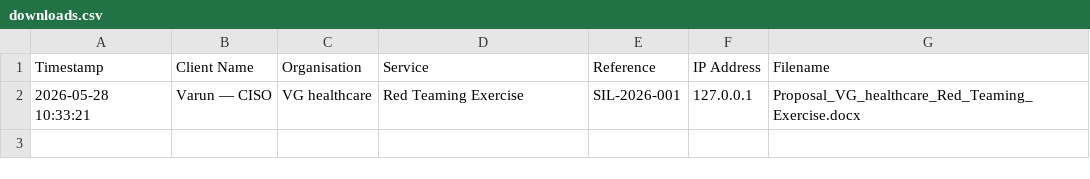
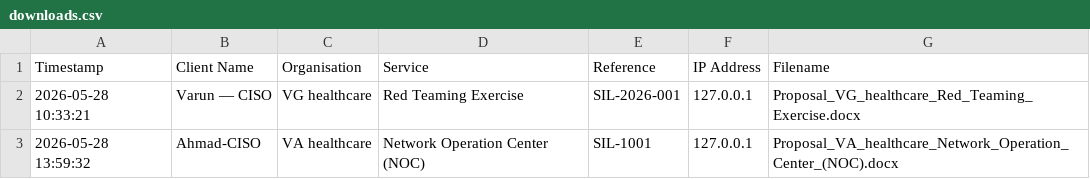
Before and after one commit to arsh321485/proposel-generator, a CSV file: downloads.csv, drawn as a sheet.

```diff
--- a/downloads.csv
+++ b/downloads.csv
@@ -2 +2,2 @@ Timestamp,Client Name,Organisation,Service,Reference,IP Address,Filename
 2026-05-28 10:33:21,Varun — CISO,VG healthcare,Red Teaming Exercise,SIL-2026-001,127.0.0.1,Proposal_VG_healthcare_Red_Teaming_Exercise.docx
+2026-05-28 13:59:32,Ahmad-CISO,VA healthcare,Network Operation Center (NOC),SIL-1001,127.0.0.1,Proposal_VA_healthcare_Network_Operation_Center_(NOC).docx
```
Also changed, not shown: 1 other file.
